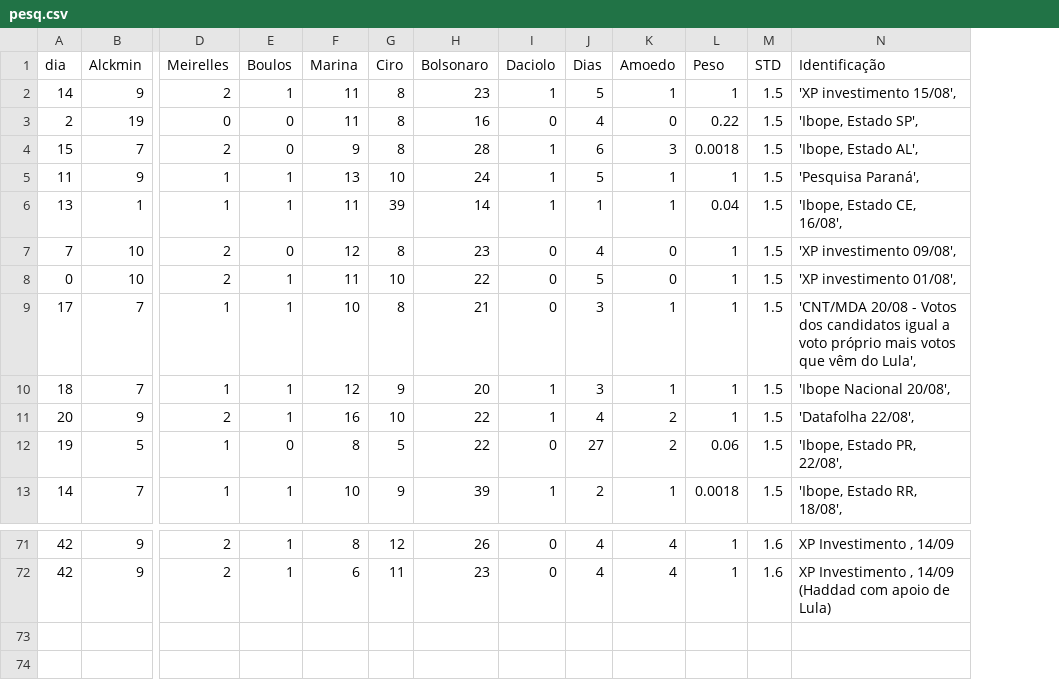
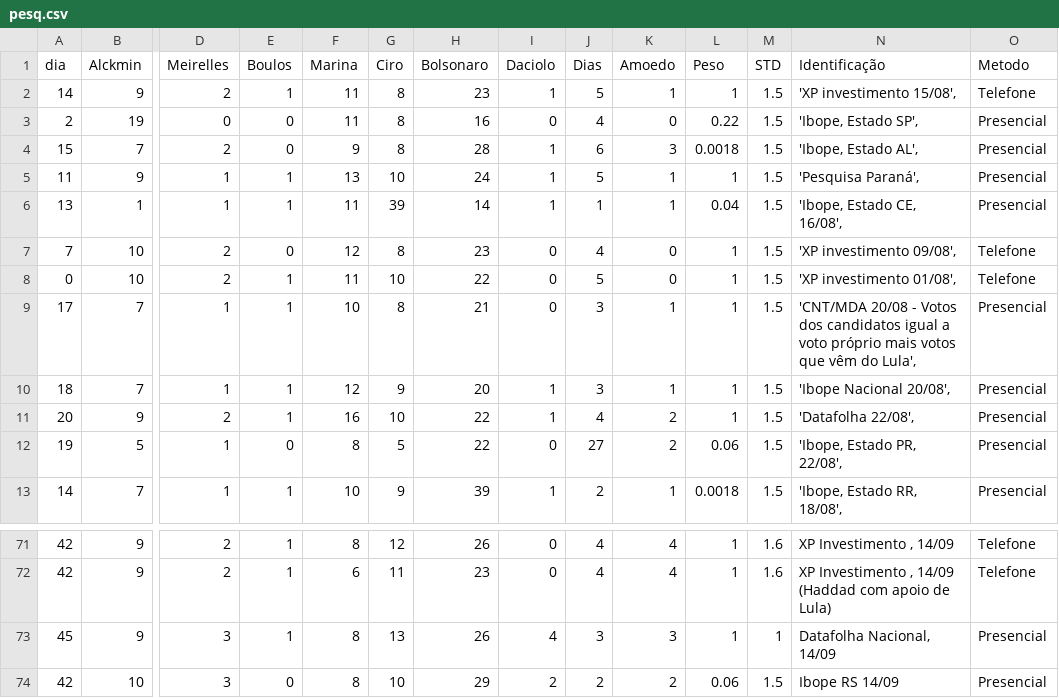
Before and after one commit to rnwatanabe/eleicao2018, a CSV file: pesq.csv, drawn as a sheet; only a part is shown, gaps mark what is left out; rows hold the shown columns only; the diff names each change by its address in the sheet, - before the commit and + after, or states it on an @@ line.

```diff
--- a/pesq.csv
+++ b/pesq.csv
+column O (Metodo), rows 2-13: Telefone | Presencial | Presencial | Presencial | Presencial | Telefone | Telefone | Presencial | Presencial | Presencial | Presencial | Presencial; rows 71-72: Telefone | Telefone
+row 73: 45 | 9 | 3 | 1 | 8 | 13 | 26 | 4 | 3 | 3 | 1 | 1 | Datafolha Nacional, 14/09 | Presencial
+row 74: 42 | 10 | 3 | 0 | 8 | 10 | 29 | 2 | 2 | 2 | 0.06 | 1.5 | Ibope RS 14/09 | Presencial
```
Also changed, not shown: 8 other files.
